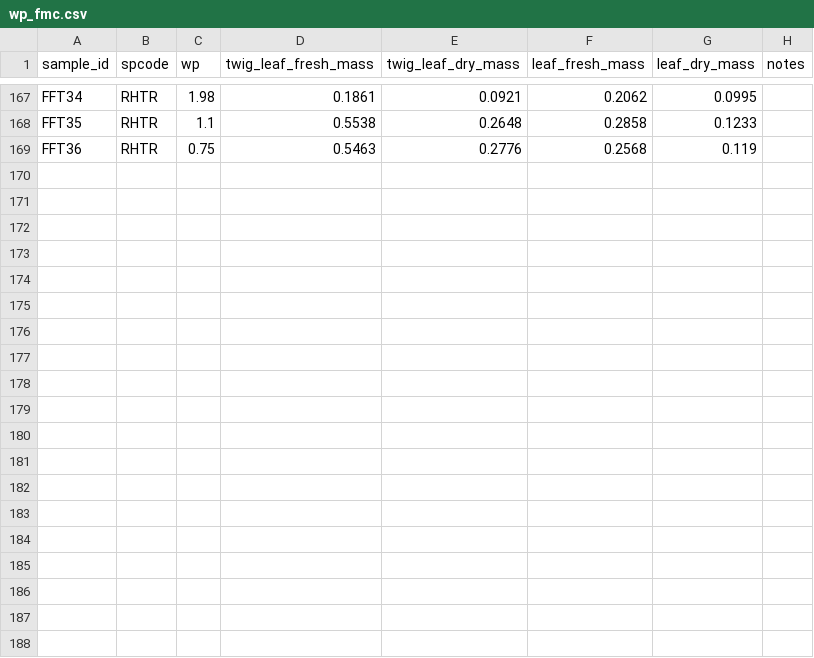
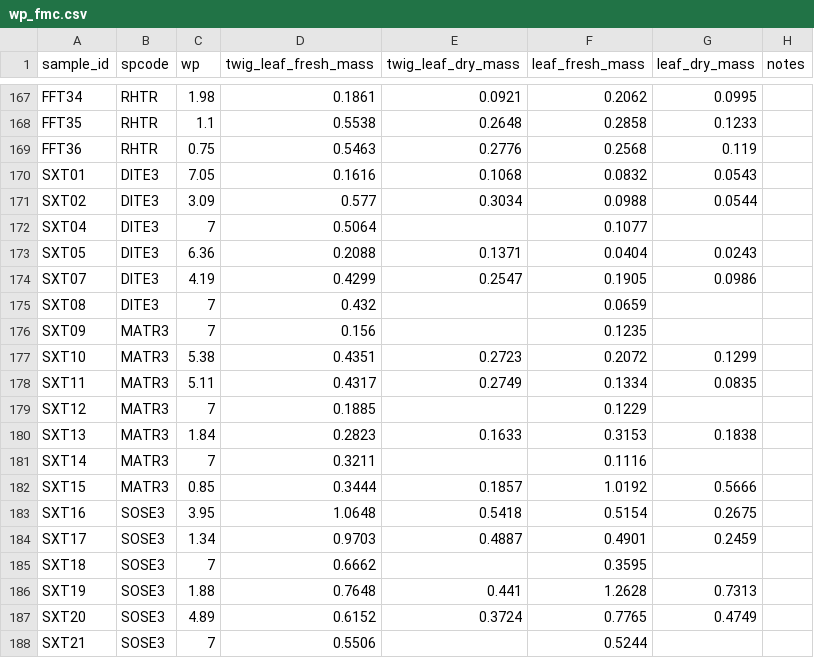
Before and after one commit to schwilklab/flam-psi, a CSV file: data/2024/wp_fmc.csv, drawn as a sheet; only a part is shown, gaps mark what is left out; the diff covers the shown part only.

Commit message:
Added wp fmc data for sixth trip This included all the wp fmc data except the dry weight of fmc sample for burning date 07/05/2024

```diff
--- a/data/2024/wp_fmc.csv
+++ b/data/2024/wp_fmc.csv
@@ -169 +169,20 @@ FFT35,RHTR,1.1,0.5538,0.2648,0.2858,0.1233,
 FFT36,RHTR,0.75,0.5463,0.2776,0.2568,0.119,
+SXT01,DITE3,7.05,0.1616,0.1068,0.0832,0.0543,
+SXT02,DITE3,3.09,0.577,0.3034,0.0988,0.0544,
+SXT04,DITE3,7,0.5064,,0.1077,,
+SXT05,DITE3,6.36,0.2088,0.1371,0.0404,0.0243,
+SXT07,DITE3,4.19,0.4299,0.2547,0.1905,0.0986,
+SXT08,DITE3,7,0.432,,0.0659,,
+SXT09,MATR3,7,0.156,,0.1235,,
+SXT10,MATR3,5.38,0.4351,0.2723,0.2072,0.1299,
+SXT11,MATR3,5.11,0.4317,0.2749,0.1334,0.0835,
+SXT12,MATR3,7,0.1885,,0.1229,,
+SXT13,MATR3,1.84,0.2823,0.1633,0.3153,0.1838,
+SXT14,MATR3,7,0.3211,,0.1116,,
+SXT15,MATR3,0.85,0.3444,0.1857,1.0192,0.5666,
+SXT16,SOSE3,3.95,1.0648,0.5418,0.5154,0.2675,
+SXT17,SOSE3,1.34,0.9703,0.4887,0.4901,0.2459,
+SXT18,SOSE3,7,0.6662,,0.3595,,
+SXT19,SOSE3,1.88,0.7648,0.441,1.2628,0.7313,
+SXT20,SOSE3,4.89,0.6152,0.3724,0.7765,0.4749,
+SXT21,SOSE3,7,0.5506,,0.5244,,
```
Also changed, not shown: 11 added rows and 1 edited cell elsewhere in this file.
